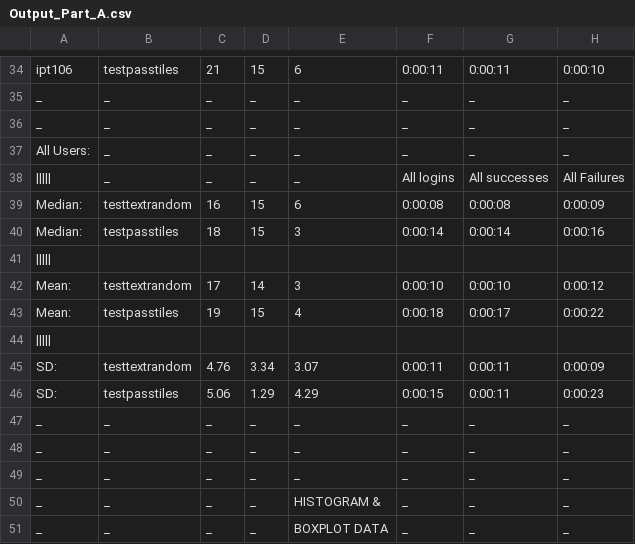
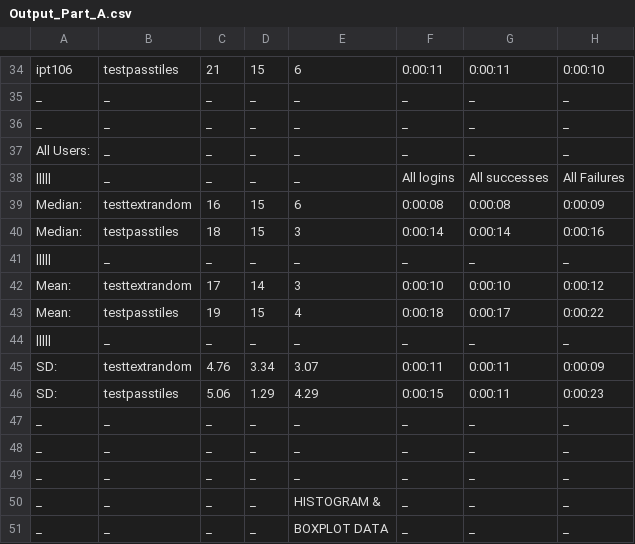
Before and after one commit to anantojha/Website-Interaction-Data-Analyzer, a CSV file: Output_Part_A.csv, drawn as a sheet; only a part is shown, gaps mark what is left out; removed rows and columns are numbered as before the commit, all else as after; the diff names each change by its address in the sheet, - before the commit and + after, or states it on an @@ line.

Commit message:
Update Output_Part_A.csv

```diff
--- a/Output_Part_A.csv
+++ b/Output_Part_A.csv
-row 41: (empty)
+row 41: ||||| | _ | _ | _ | _ | _ | _ | _
-row 44: (empty)
+row 44: ||||| | _ | _ | _ | _ | _ | _ | _
```
